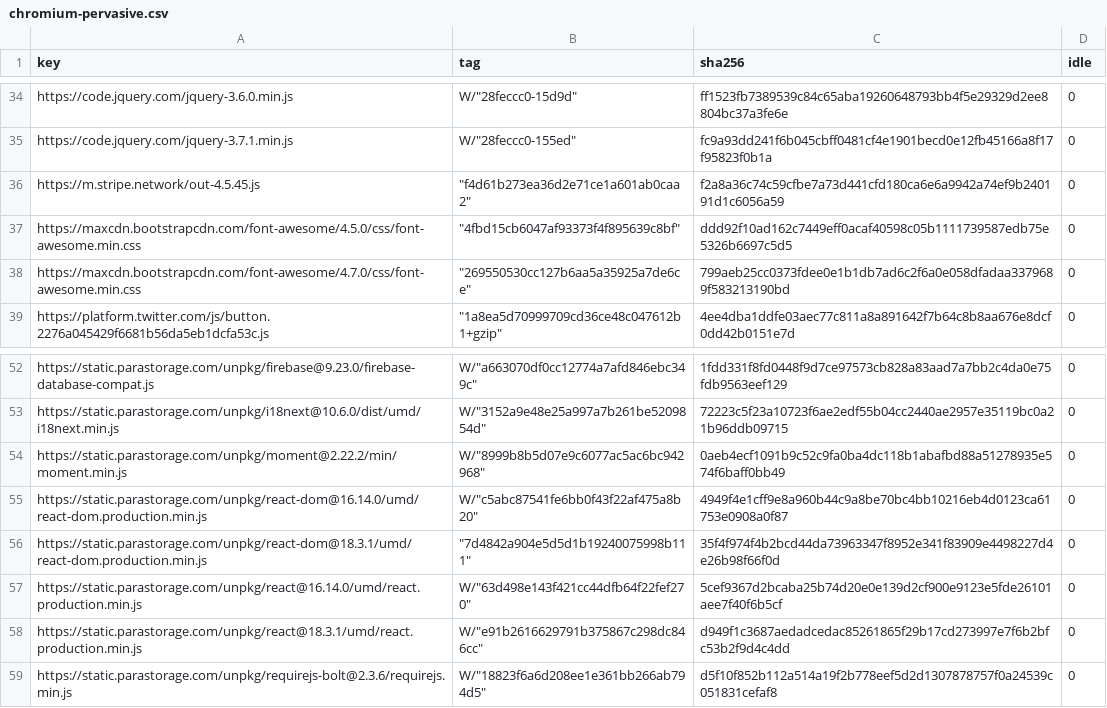
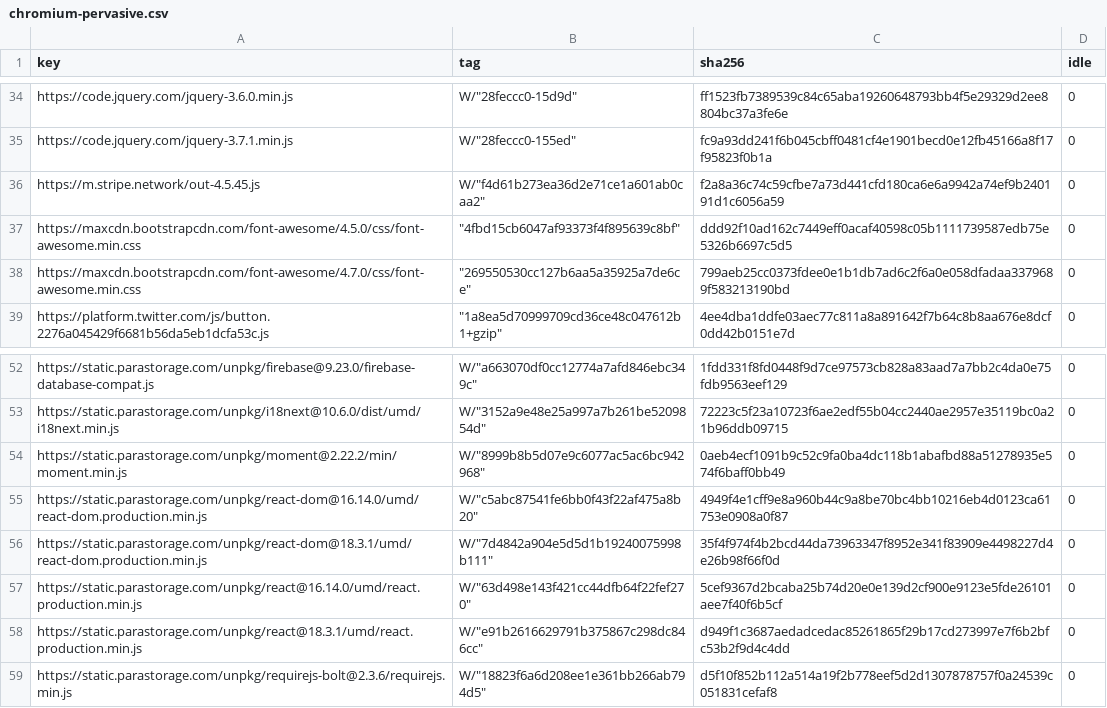
Before and after one commit to WICG/cross-origin-storage, a CSV file: public-hash-list/implementation/hash-cache/chromium-pervasive.csv, drawn as a sheet; only a part is shown, gaps mark what is left out; the diff covers the shown part only.

```diff
--- a/public-hash-list/implementation/hash-cache/chromium-pervasive.csv
+++ b/public-hash-list/implementation/hash-cache/chromium-pervasive.csv
@@ -35,3 +35,3 @@ https://code.jquery.com/jquery-3.6.0.min.js,"W/""28feccc0-15d9d""",ff1523fb73895
 https://code.jquery.com/jquery-3.7.1.min.js,"W/""28feccc0-155ed""",fc9a93dd241f6b045cbff0481cf4e1901becd0e12fb45166a8f17f95823f0b1a,0
-https://m.stripe.network/out-4.5.45.js,"""f4d61b273ea36d2e71ce1a601ab0caa2""",f2a8a36c74c59cfbe7a73d441cfd180ca6e6a9942a74ef9b240191d1c6056a59,0
+https://m.stripe.network/out-4.5.45.js,"W/""f4d61b273ea36d2e71ce1a601ab0caa2""",f2a8a36c74c59cfbe7a73d441cfd180ca6e6a9942a74ef9b240191d1c6056a59,0
 https://maxcdn.bootstrapcdn.com/font-awesome/4.5.0/css/font-awesome.min.css,"""4fbd15cb6047af93373f4f895639c8bf""",ddd92f10ad162c7449eff0acaf40598c05b1111739587edb75e5326b6697c5d5,0
@@ -55,3 +55,3 @@ https://static.parastorage.com/unpkg/moment@2.22.2/min/moment.min.js,"W/""8999b8
 https://static.parastorage.com/unpkg/react-dom@16.14.0/umd/react-dom.production.min.js,"W/""c5abc87541fe6bb0f43f22af475a8b20""",4949f4e1cff9e8a960b44c9a8be70bc4bb10216eb4d0123ca61753e0908a0f87,0
-https://static.parastorage.com/unpkg/react-dom@18.3.1/umd/react-dom.production.min.js,"""7d4842a904e5d5d1b19240075998b111""",35f4f974f4b2bcd44da73963347f8952e341f83909e4498227d4e26b98f66f0d,0
+https://static.parastorage.com/unpkg/react-dom@18.3.1/umd/react-dom.production.min.js,"W/""7d4842a904e5d5d1b19240075998b111""",35f4f974f4b2bcd44da73963347f8952e341f83909e4498227d4e26b98f66f0d,0
 https://static.parastorage.com/unpkg/react@16.14.0/umd/react.production.min.js,"W/""63d498e143f421cc44dfb64f22fef270""",5cef9367d2bcaba25b74d20e0e139d2cf900e9123e5fde26101aee7f40f6b5cf,0
```
Also changed, not shown: 11 edited cells elsewhere in this file, public-hash-list/implementation/hash-cache/cdnjs.csv, public-hash-list/implementation/hash-cache/google-hosted-libraries.csv, 17 other files.
